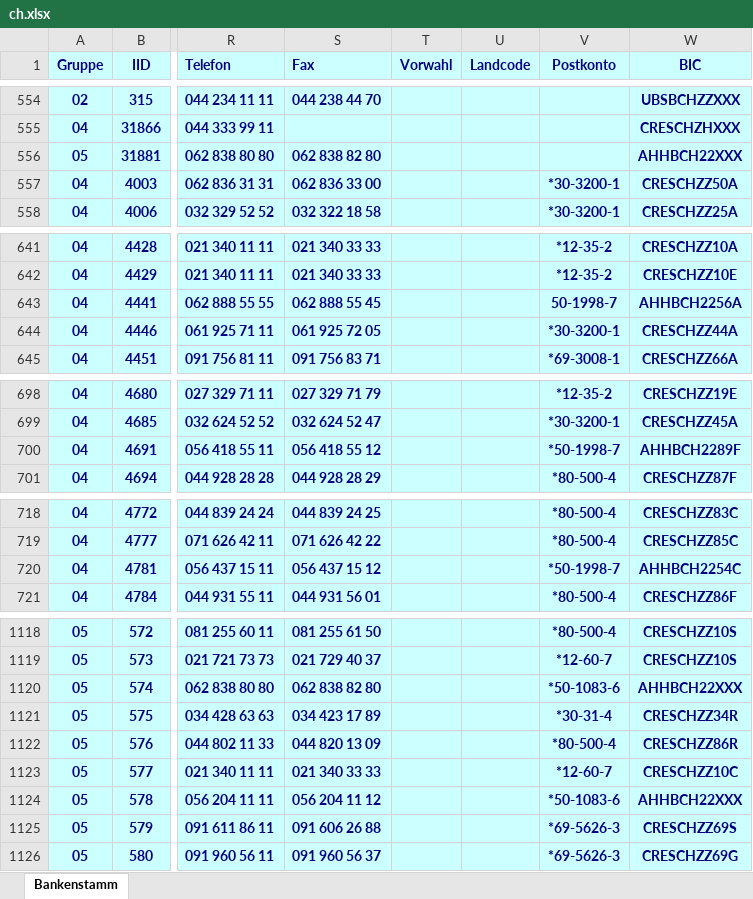
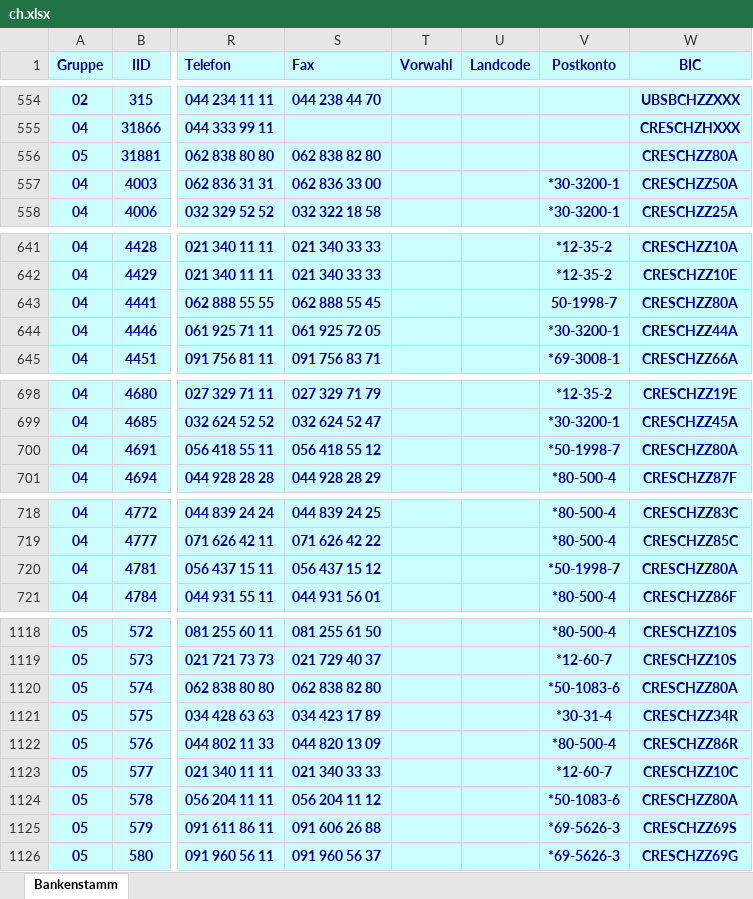
Before and after one commit to marcapo/goiban-data-loader, an Excel workbook: data/ch.xlsx, sheet Bankenstamm, drawn as a sheet; only a part is shown, gaps mark what is left out; values as stored, in another font and other column widths than the file's, no borders; the diff covers the shown part only; the diff names each change by its address in the sheet, - before the commit and + after, or states it on an @@ line.

```diff
--- a/data/ch.xlsx (sheet Bankenstamm)
+++ b/data/ch.xlsx (sheet Bankenstamm)
-W556 (BIC): AHHBCH22XXX
+W556 (BIC): CRESCHZZ80A
-W643 (BIC): AHHBCH2256A
+W643 (BIC): CRESCHZZ80A
-W700 (BIC): AHHBCH2289F
+W700 (BIC): CRESCHZZ80A
-W720 (BIC): AHHBCH2254C
+W720 (BIC): CRESCHZZ80A
-W1120 (BIC): AHHBCH22XXX
+W1120 (BIC): CRESCHZZ80A
-W1124 (BIC): AHHBCH22XXX
+W1124 (BIC): CRESCHZZ80A
```
Also changed, not shown: 23 edited cells elsewhere in this sheet, 2 other files.
